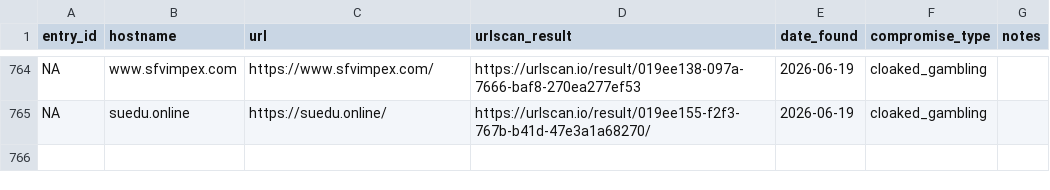
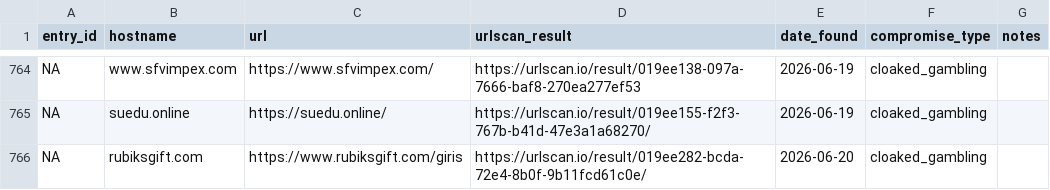
Before and after one commit to battlingamazons/compromised-sites-tracker, a CSV file: compromised-sites.csv, drawn as a sheet; only a part is shown, gaps mark what is left out; the diff names each change by its address in the sheet, - before the commit and + after, or states it on an @@ line.

Commit message:
Update compromised-sites.csv

```diff
--- a/compromised-sites.csv
+++ b/compromised-sites.csv
+row 766: NA | rubiksgift.com | https://www.rubiksgift.com/giris | https://urlscan.io/result/019ee282-bcda-72e4-8b0f-9b11fcd61c0e/ | 2026-06-20 | cloaked_gambling
```
